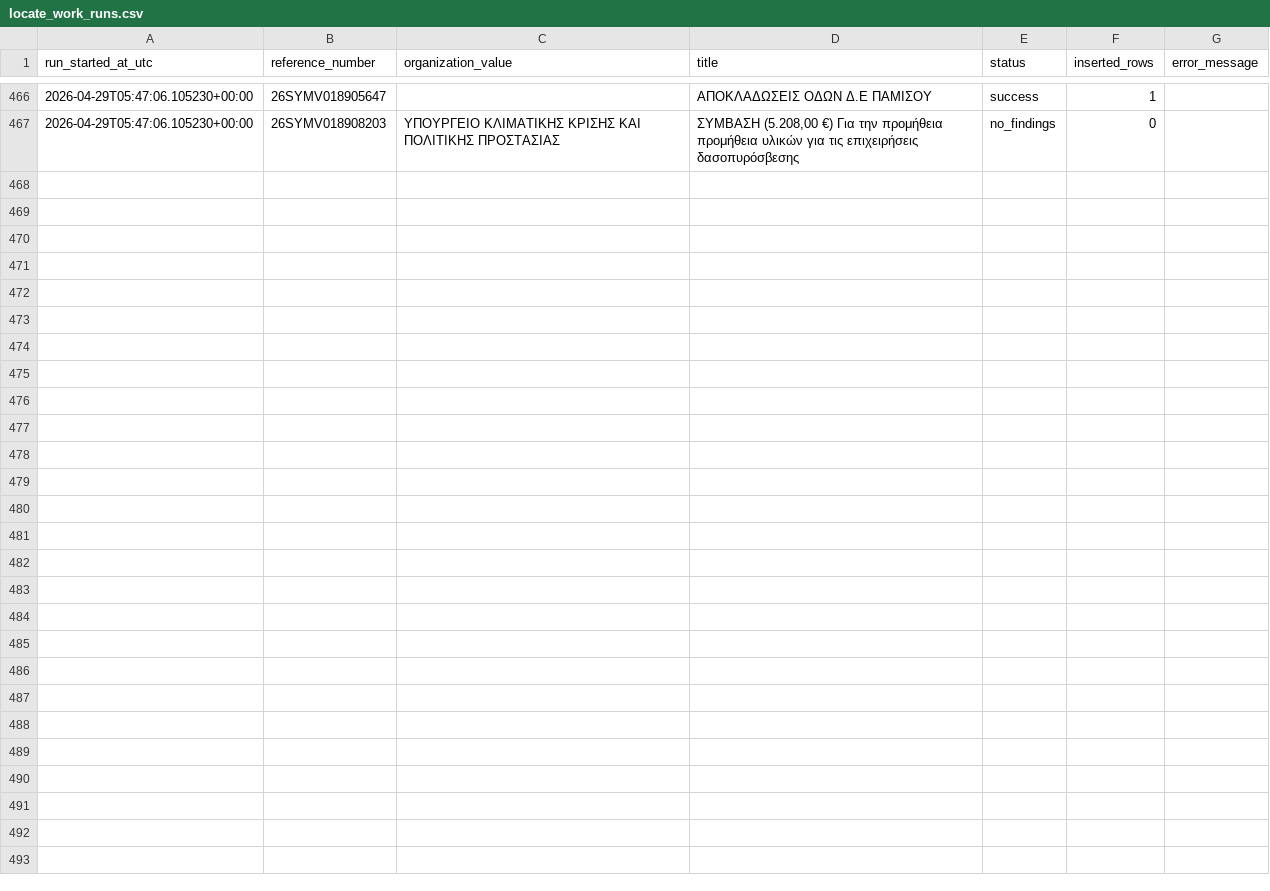
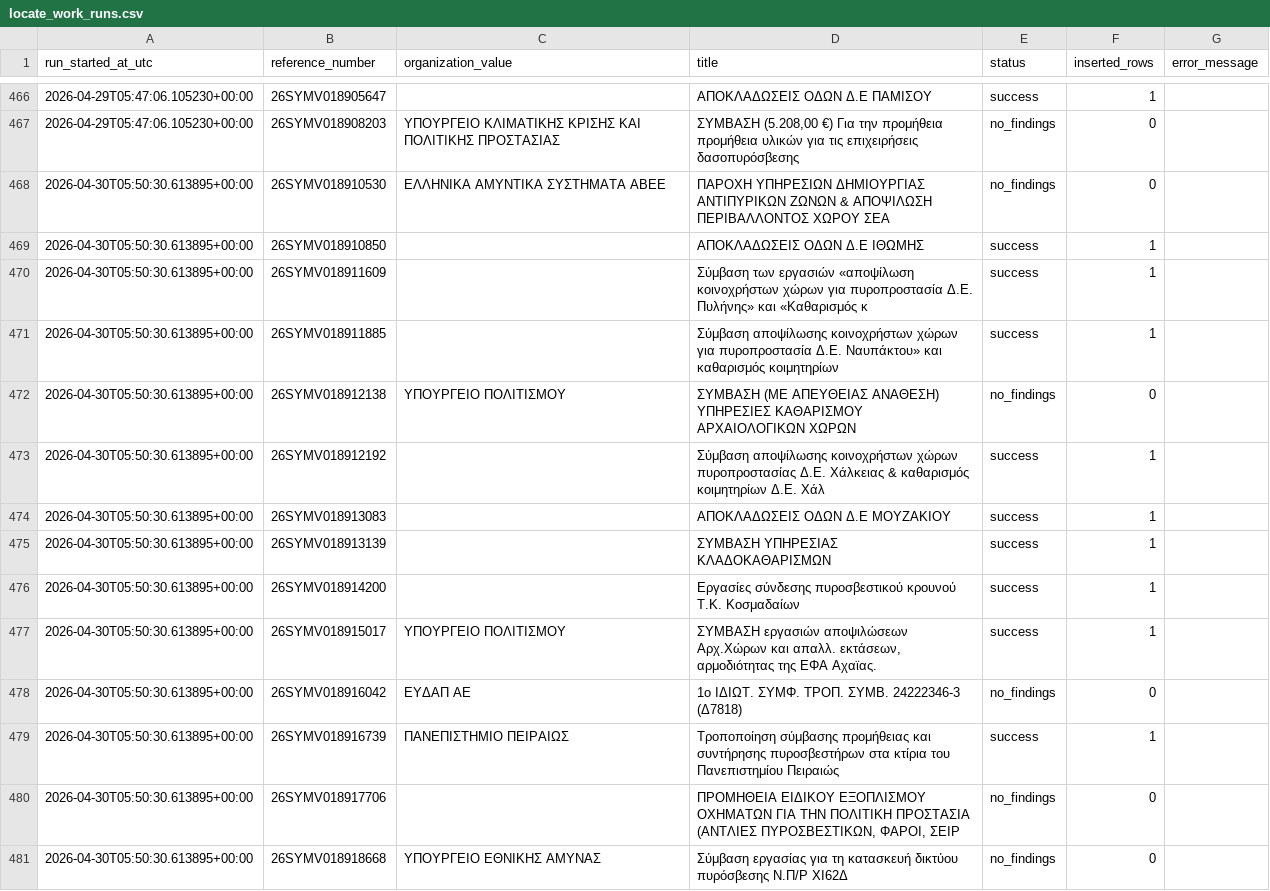
Before and after one commit to troboukis/2026_fire_protection, a CSV file: logs/locate_work_runs.csv, drawn as a sheet; only a part is shown, gaps mark what is left out; the diff names each change by its address in the sheet, - before the commit and + after, or states it on an @@ line.

```diff
--- a/logs/locate_work_runs.csv
+++ b/logs/locate_work_runs.csv
+row 468: 2026-04-30T05:50:30.613895+00:00 | 26SYMV018910530 | ΕΛΛΗΝΙΚΑ ΑΜΥΝΤΙΚΑ ΣΥΣΤΗΜΑΤΑ ΑΒΕΕ | ΠΑΡΟΧΗ ΥΠΗΡΕΣΙΩΝ ΔΗΜΙΟΥΡΓΙΑΣ ΑΝΤΙΠΥΡΙΚΩΝ ΖΩΝΩΝ & ΑΠΟΨΙΛΩΣΗ ΠΕΡΙΒΑΛΛΟΝΤΟΣ ΧΩΡΟΥ ΣΕΑ | no_findings | 0
+row 469: 2026-04-30T05:50:30.613895+00:00 | 26SYMV018910850 |  | ΑΠΟΚΛΑΔΩΣΕΙΣ ΟΔΩΝ Δ.Ε ΙΘΩΜΗΣ | success | 1
+row 470: 2026-04-30T05:50:30.613895+00:00 | 26SYMV018911609 |  | Σύμβαση των εργασιών «αποψίλωση κοινοχρήστων χώρων για πυροπροστασία Δ.Ε. Πυλήνης» και «Καθαρισμός κ | success | 1
+row 471: 2026-04-30T05:50:30.613895+00:00 | 26SYMV018911885 |  | Σύμβαση αποψίλωσης κοινοχρήστων χώρων για πυροπροστασία Δ.Ε. Ναυπάκτου» και καθαρισμός κοιμητηρίων | success | 1
+row 472: 2026-04-30T05:50:30.613895+00:00 | 26SYMV018912138 | ΥΠΟΥΡΓΕΙΟ ΠΟΛΙΤΙΣΜΟΥ | ΣΥΜΒΑΣΗ (ΜΕ ΑΠΕΥΘΕΙΑΣ ΑΝΑΘΕΣΗ) ΥΠΗΡΕΣΙΕΣ ΚΑΘΑΡΙΣΜΟΥ ΑΡΧΑΙΟΛΟΓΙΚΩΝ ΧΩΡΩΝ | no_findings | 0
+row 473: 2026-04-30T05:50:30.613895+00:00 | 26SYMV018912192 |  | Σύμβαση αποψίλωσης κοινοχρήστων χώρων πυροπροστασίας Δ.Ε. Χάλκειας & καθαρισμός κοιμητηρίων Δ.Ε. Χάλ | success | 1
+row 474: 2026-04-30T05:50:30.613895+00:00 | 26SYMV018913083 |  | ΑΠΟΚΛΑΔΩΣΕΙΣ ΟΔΩΝ Δ.Ε ΜΟΥΖΑΚΙΟΥ | success | 1
+row 475: 2026-04-30T05:50:30.613895+00:00 | 26SYMV018913139 |  | ΣΥΜΒΑΣΗ ΥΠΗΡΕΣΙΑΣ ΚΛΑΔΟΚΑΘΑΡΙΣΜΩΝ | success | 1
+row 476: 2026-04-30T05:50:30.613895+00:00 | 26SYMV018914200 |  | Εργασίες σύνδεσης πυροσβεστικού κρουνού Τ.Κ. Κοσμαδαίων | success | 1
+row 477: 2026-04-30T05:50:30.613895+00:00 | 26SYMV018915017 | ΥΠΟΥΡΓΕΙΟ ΠΟΛΙΤΙΣΜΟΥ | ΣΥΜΒΑΣΗ εργασιών αποψιλώσεων Αρχ.Χώρων και απαλλ. εκτάσεων, αρμοδιότητας της ΕΦΑ Αχαϊας. | success | 1
+row 478: 2026-04-30T05:50:30.613895+00:00 | 26SYMV018916042 | ΕΥΔΑΠ ΑΕ | 1o ΙΔΙΩΤ. ΣΥΜΦ. ΤΡΟΠ. ΣΥΜΒ. 24222346-3 (Δ7818) | no_findings | 0
+row 479: 2026-04-30T05:50:30.613895+00:00 | 26SYMV018916739 | ΠΑΝΕΠΙΣΤΗΜΙΟ ΠΕΙΡΑΙΩΣ | Τροποποίηση σύμβασης προμήθειας και συντήρησης πυροσβεστήρων στα κτίρια του Πανεπιστημίου Πειραιώς | success | 1
+row 480: 2026-04-30T05:50:30.613895+00:00 | 26SYMV018917706 |  | ΠΡΟΜΗΘΕΙΑ ΕΙΔΙΚΟΥ ΕΞΟΠΛΙΣΜΟΥ ΟΧΗΜΑΤΩΝ ΓΙΑ ΤΗΝ ΠΟΛΙΤΙΚΗ ΠΡΟΣΤΑΣΙΑ (ΑΝΤΛΙΕΣ ΠΥΡΟΣΒΕΣΤΙΚΩΝ, ΦΑΡΟΙ, ΣΕΙΡ | no_findings | 0
+row 481: 2026-04-30T05:50:30.613895+00:00 | 26SYMV018918668 | ΥΠΟΥΡΓΕΙΟ ΕΘΝΙΚΗΣ ΑΜΥΝΑΣ | Σύμβαση εργασίας για τη κατασκευή δικτύου πυρόσβεσης Ν.Π/Ρ ΧΙ62Δ | no_findings | 0
```
Also changed, not shown: logs/fetch_runs.csv, logs/kimdis_fetch_runs.csv, 6 other files.
